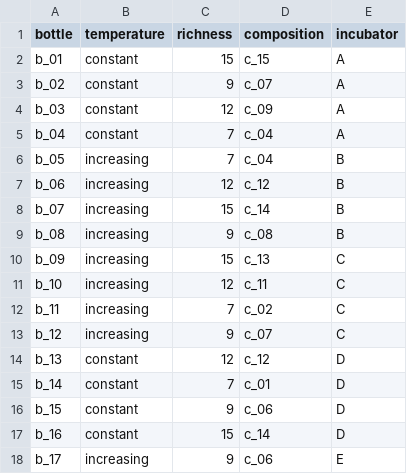
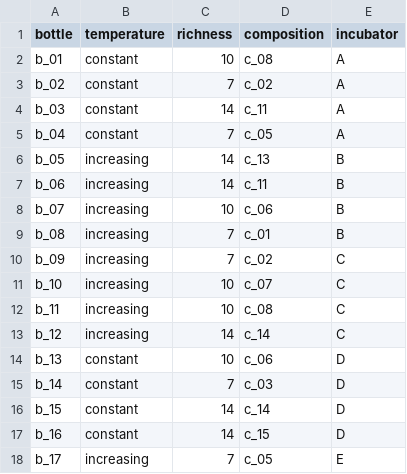
Before and after one commit to LEEF-UZH/docker, a CSV file: folder_template/00.general.parameter/experimental_design.csv, drawn as a sheet; only a part is shown; the diff covers the shown part only.

Commit message:
new experimental design

```diff
--- a/folder_template/00.general.parameter/experimental_design.csv
+++ b/folder_template/00.general.parameter/experimental_design.csv
@@ -1,18 +1,18 @@
 bottle,temperature,richness,composition,incubator
-b_01,constant,15,c_15,A
-b_02,constant,9,c_07,A
-b_03,constant,12,c_09,A
-b_04,constant,7,c_04,A
-b_05,increasing,7,c_04,B
-b_06,increasing,12,c_12,B
-b_07,increasing,15,c_14,B
-b_08,increasing,9,c_08,B
-b_09,increasing,15,c_13,C
-b_10,increasing,12,c_11,C
-b_11,increasing,7,c_02,C
-b_12,increasing,9,c_07,C
-b_13,constant,12,c_12,D
-b_14,constant,7,c_01,D
-b_15,constant,9,c_06,D
-b_16,constant,15,c_14,D
-b_17,increasing,9,c_06,E
+b_01,constant,10,c_08,A
+b_02,constant,7,c_02,A
+b_03,constant,14,c_11,A
+b_04,constant,7,c_05,A
+b_05,increasing,14,c_13,B
+b_06,increasing,14,c_11,B
+b_07,increasing,10,c_06,B
+b_08,increasing,7,c_01,B
+b_09,increasing,7,c_02,C
+b_10,increasing,10,c_07,C
+b_11,increasing,10,c_08,C
+b_12,increasing,14,c_14,C
+b_13,constant,10,c_06,D
+b_14,constant,7,c_03,D
+b_15,constant,14,c_14,D
+b_16,constant,14,c_15,D
+b_17,increasing,7,c_05,E
```
Also changed, not shown: 2 removed rows and 25 edited cells elsewhere in this file, parameter/00.general.parameter/experimental_design.csv.
